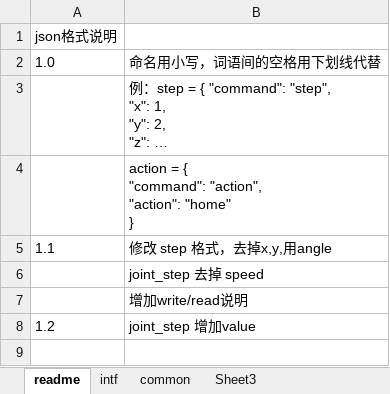
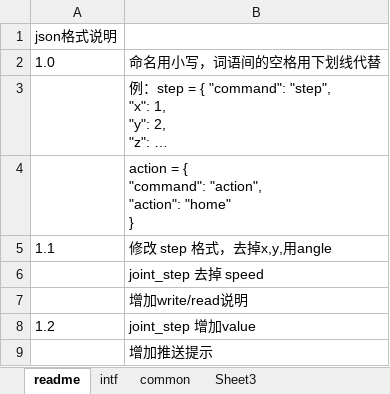
Before and after one commit to ww4u/megarobo_app_server, an Excel workbook: doc/app_json.xlsm, sheet readme, drawn as a sheet; long unchanged cells end in …; values as stored, in another font and other column widths than the file's, no borders; the diff names each change by its address in the sheet, - before the commit and + after, or states it on an @@ line.

```diff
--- a/doc/app_json.xlsm (sheet readme)
+++ b/doc/app_json.xlsm (sheet readme)
+row 9:  | 增加推送提示
```
Also changed, not shown: sheet intf, 14 other files.
